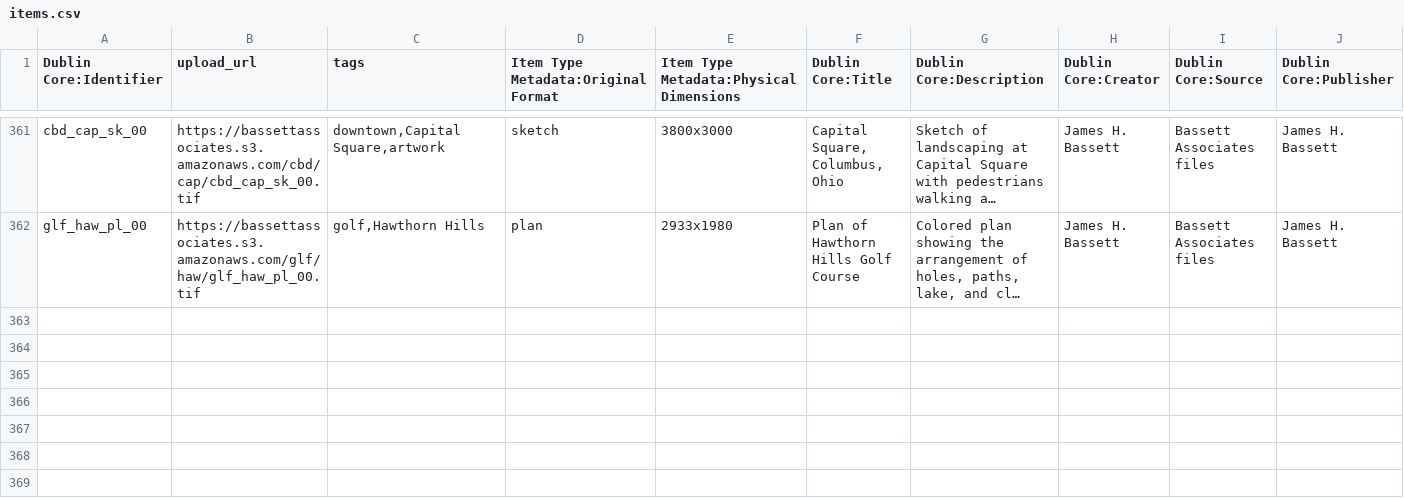
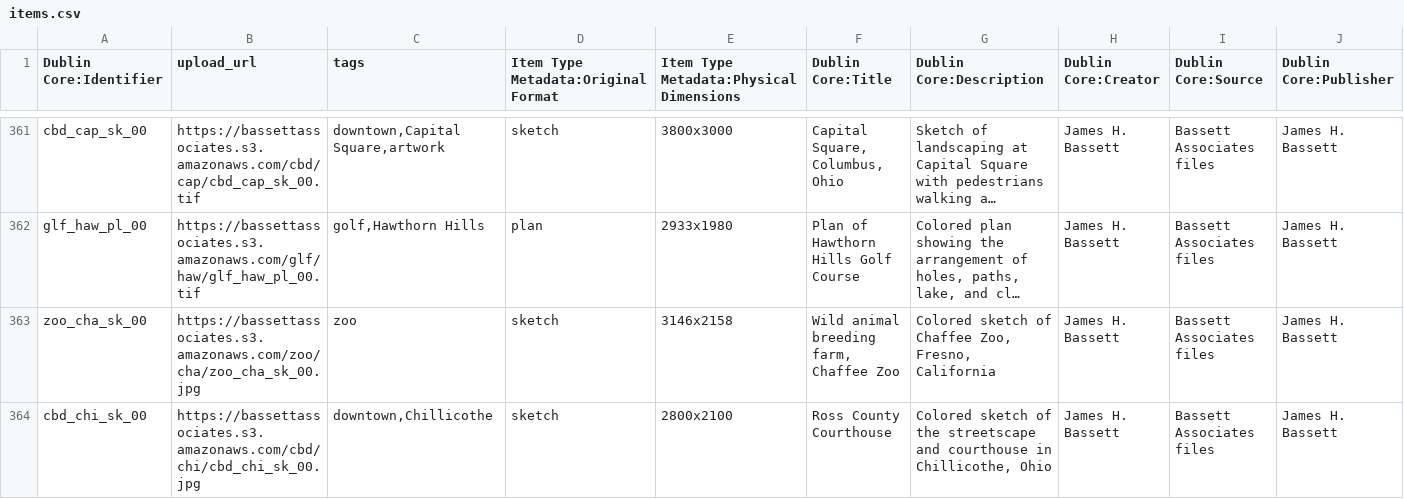
Before and after one commit to baskaufs/bassettassociates, a CSV file: data/items.csv, drawn as a sheet; only a part is shown, gaps mark what is left out; long unchanged cells end in …; rows hold the shown columns only; the diff names each change by its address in the sheet, - before the commit and + after, or states it on an @@ line.

Commit message:
Update items.csv

```diff
--- a/data/items.csv
+++ b/data/items.csv
+row 363: zoo_cha_sk_00 | https://bassettassociates.s3.amazonaws.com/zoo/cha/zoo_cha_sk_00.jpg | zoo | sketch | 3146x2158 | Wild animal breeding farm, Chaffee Zoo | Colored sketch of Chaffee Zoo, Fresno, California | James H. Bassett | Bassett Associates files | James H. Bassett
+row 364: cbd_chi_sk_00 | https://bassettassociates.s3.amazonaws.com/cbd/chi/cbd_chi_sk_00.jpg | downtown,Chillicothe | sketch | 2800x2100 | Ross County Courthouse | Colored sketch of the streetscape and courthouse in Chillicothe, Ohio | James H. Bassett | Bassett Associates files | James H. Bassett
```
